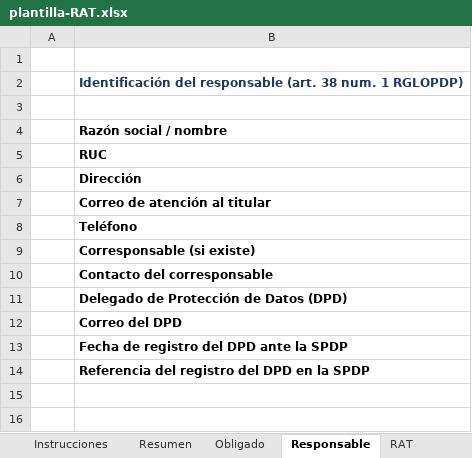
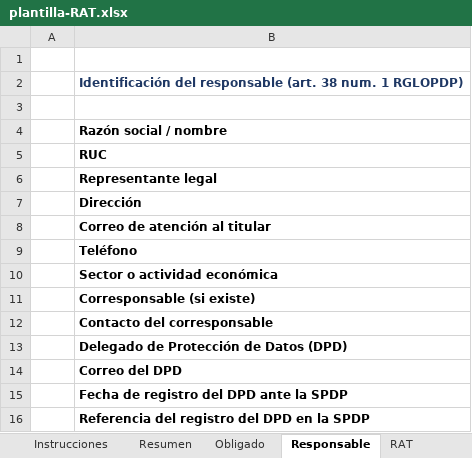
Before and after one commit to xavimac123/portafolio-dpd-ecuador, an Excel workbook: 01-registro-tratamientos/plantilla-RAT.xlsx, sheet Responsable, drawn as a sheet; values as stored, in another font and other column widths than the file's, no borders; the diff names each change by its address in the sheet, - before the commit and + after, or states it on an @@ line.

```diff
--- a/01-registro-tratamientos/plantilla-RAT.xlsx (sheet Responsable)
+++ b/01-registro-tratamientos/plantilla-RAT.xlsx (sheet Responsable)
+row 6:  | Representante legal
+row 10:  | Sector o actividad económica
```
Also changed, not shown: sheet RAT, sheet Resumen, sheet Instrucciones, sheet Obligado, other sheet tabs, hidden cells, 01-registro-tratamientos/ejemplo-RAT-ficticio.xlsx, 10 other files.
